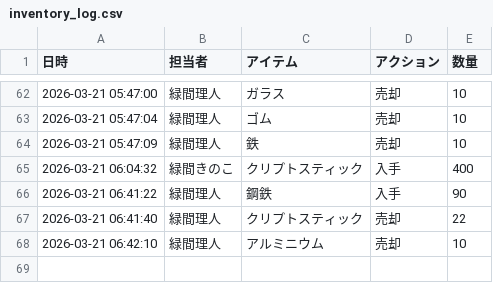
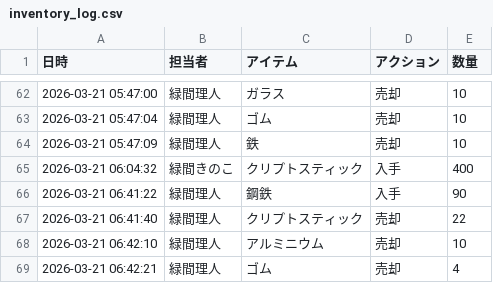
Before and after one commit to Lichtmido/midorima_material_inventory_management, a CSV file: inventory_log.csv, drawn as a sheet; only a part is shown, gaps mark what is left out.

Commit message:
Inventory Update: 2026-03-21 06:42:21

```diff
--- a/inventory_log.csv
+++ b/inventory_log.csv
@@ -68 +68,2 @@
 2026-03-21 06:42:10,緑間理人,アルミニウム,売却,10
+2026-03-21 06:42:21,緑間理人,ゴム,売却,4
```
